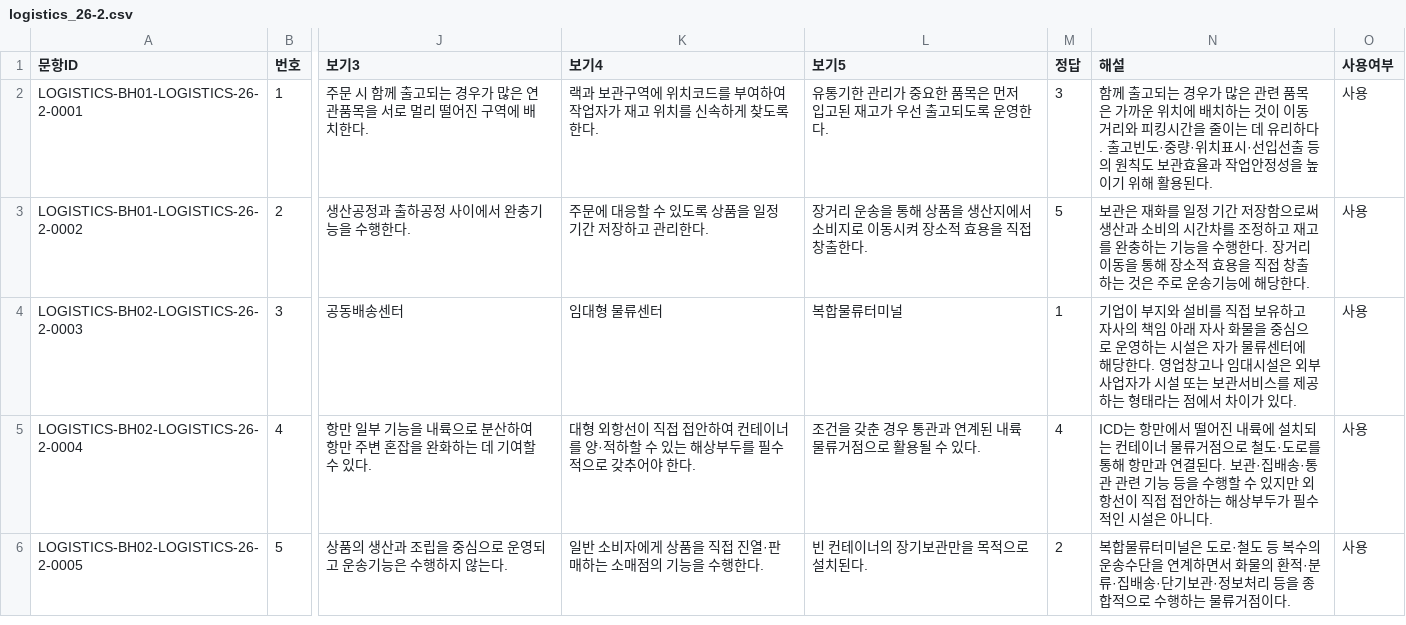
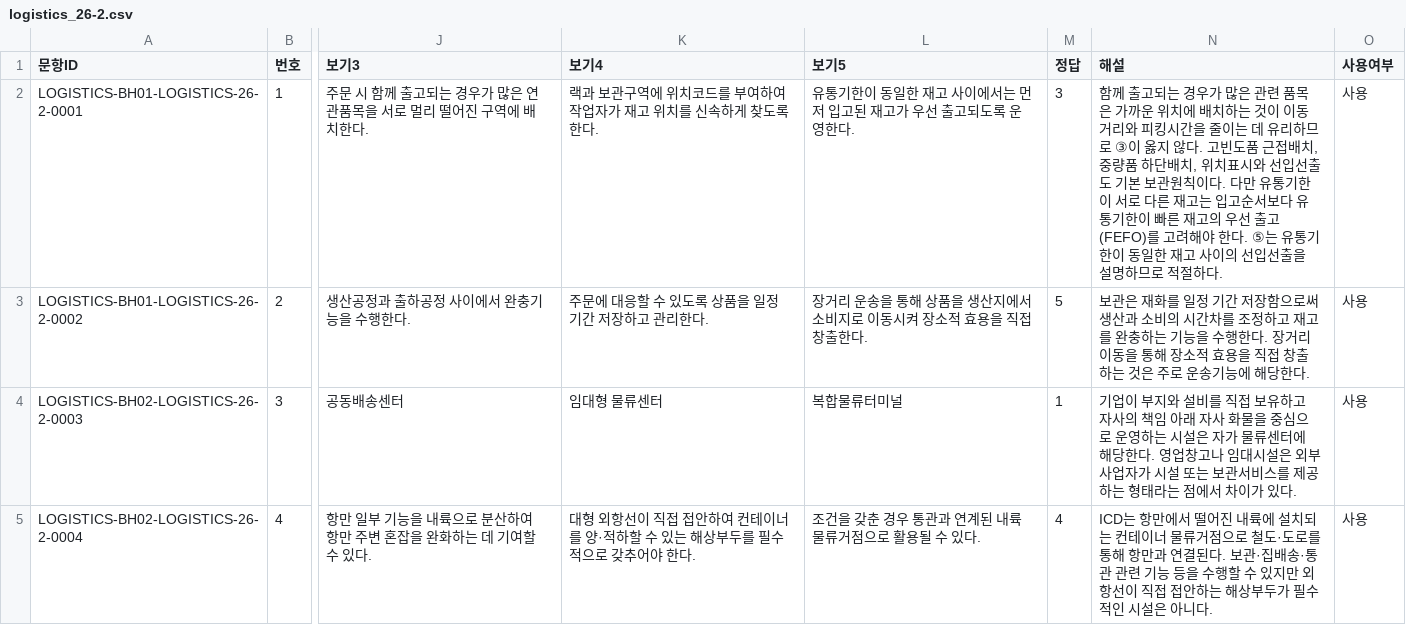
Before and after one commit to noh73010/education-webapp, a CSV file: generated/logistics/logistics_26-2.csv, drawn as a sheet; only a part is shown, gaps mark what is left out; the shorter side is filled out with more unchanged rows; the diff covers the shown part only; the diff names each change by its address in the sheet, - before the commit and + after, or states it on an @@ line.

```diff
--- a/generated/logistics/logistics_26-2.csv
+++ b/generated/logistics/logistics_26-2.csv
-L2 (보기5): 유통기한 관리가 중요한 품목은 먼저 입고된 재고가 우선 출고되도록 운영한다.
+L2 (보기5): 유통기한이 동일한 재고 사이에서는 먼저 입고된 재고가 우선 출고되도록 운영한다.
-N2 (해설): …유리하다. 출고빈도·중량·위치표시·선입선출 등의 원칙도 보관효율과 작업안정성을 높이기 위해 활용된다.
+N2 (해설): …유리하므로 ③이 옳지 않다. 고빈도품 근접배치, 중량품 하단배치, 위치표시와 선입선출도 기본 보관원칙이다. 다만 유통기한이 서로 다른 재고는 입고순서보다 유통기한이 빠른 재고의 우선 출고(FEFO)를 고려해야 한다. ⑤는 유통기한이 동일한 재고 사이의 선입선출을 설명하므로 적절하다.
```
Also changed, not shown: 5 edited cells elsewhere in this file, generated/logistics/logistics_25-1.csv, generated/logistics/logistics_27-2.csv, 6 other files.
